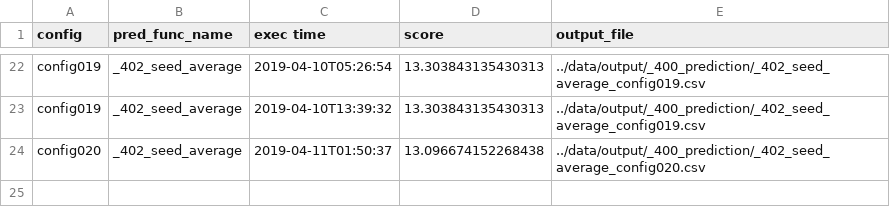
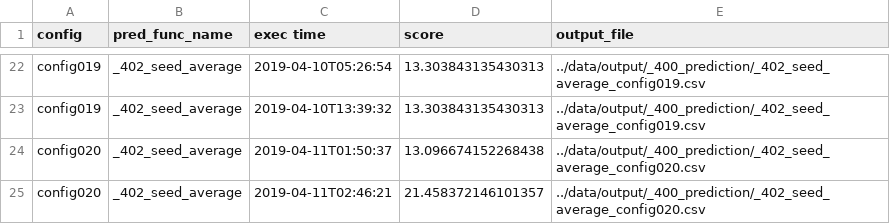
Before and after one commit to SS1031/PHMC2019DataAnalysisChallenge, a CSV file: result_summary.csv, drawn as a sheet; only a part is shown, gaps mark what is left out; the diff names each change by its address in the sheet, - before the commit and + after, or states it on an @@ line.

```diff
--- a/result_summary.csv
+++ b/result_summary.csv
+row 25: config020 | _402_seed_average | 2019-04-11T02:46:21 | 21.458372146101357 | ../data/output/_400_prediction/_402_seed_average_config020.csv
```
Also changed, not shown: data/output/_400_prediction/_402_seed_average_config020.csv, 2 other files.
